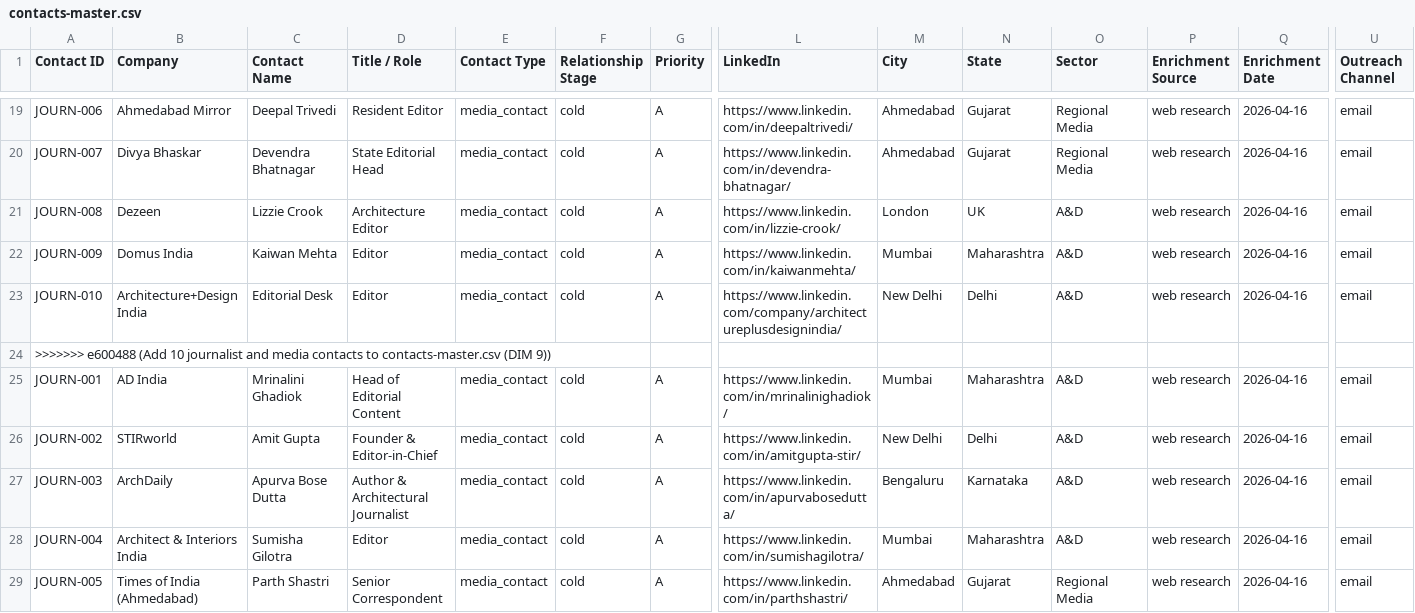
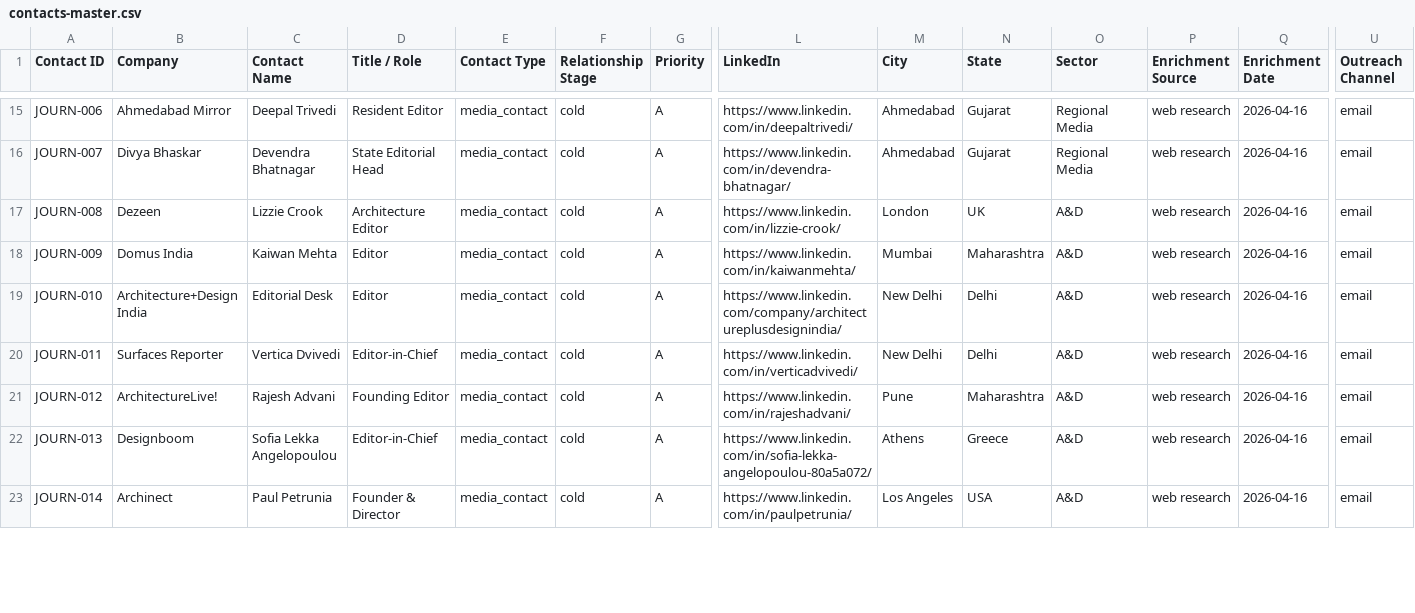
Before and after one commit to JagPat/Vitan-BrandBuilding, a CSV file: Business development/shared-workspace/contacts-master.csv, drawn as a sheet; only a part is shown, gaps mark what is left out; removed rows and columns are numbered as before the commit, all else as after; rows hold the shown columns only; the diff covers the shown part only; the diff names each change by its address in the sheet, - before the commit and + after, or states it on an @@ line.

Commit message:
Draft Privilon case study, LinkedIn post, and media pitches; expand journalist contacts (VITA-458)
Co-Authored-By: Paperclip <noreply@paperclip.ing>

```diff
--- a/Business development/shared-workspace/contacts-master.csv
+++ b/Business development/shared-workspace/contacts-master.csv
-row 24: >>>>>>> e600488 (Add 10 journalist and media contacts to contacts-master.csv (DIM 9))
-row 25: JOURN-001 | AD India | Mrinalini Ghadiok | Head of Editorial Content | media_contact | cold | A | https://www.linkedin.com/in/mrinalinighadiok/ | Mumbai | Maharashtra | A&D | web research | 2026-04-16 | email
-A20 (Contact ID): JOURN-002
+A20 (Contact ID): JOURN-011
-B20 (Company): STIRworld
+B20 (Company): Surfaces Reporter
-C20 (Contact Name): Amit Gupta
+C20 (Contact Name): Vertica Dvivedi
-D20 (Title / Role): Founder & Editor-in-Chief
+D20 (Title / Role): Editor-in-Chief
-L20 (LinkedIn): https://www.linkedin.com/in/amitgupta-stir/
+L20 (LinkedIn): https://www.linkedin.com/in/verticadvivedi/
-A21 (Contact ID): JOURN-003
+A21 (Contact ID): JOURN-012
-B21 (Company): ArchDaily
+B21 (Company): ArchitectureLive!
-C21 (Contact Name): Apurva Bose Dutta
+C21 (Contact Name): Rajesh Advani
-D21 (Title / Role): Author & Architectural Journalist
+D21 (Title / Role): Founding Editor
-L21 (LinkedIn): https://www.linkedin.com/in/apurvabosedutta/
+L21 (LinkedIn): https://www.linkedin.com/in/rajeshadvani/
-M21 (City): Bengaluru
+M21 (City): Pune
-N21 (State): Karnataka
+N21 (State): Maharashtra
-A22 (Contact ID): JOURN-004
+A22 (Contact ID): JOURN-013
-B22 (Company): Architect & Interiors India
+B22 (Company): Designboom
-C22 (Contact Name): Sumisha Gilotra
+C22 (Contact Name): Sofia Lekka Angelopoulou
-D22 (Title / Role): Editor
+D22 (Title / Role): Editor-in-Chief
-L22 (LinkedIn): https://www.linkedin.com/in/sumishagilotra/
+L22 (LinkedIn): https://www.linkedin.com/in/sofia-lekka-angelopoulou-80a5a072/
-M22 (City): Mumbai
+M22 (City): Athens
-N22 (State): Maharashtra
+N22 (State): Greece
-A23 (Contact ID): JOURN-005
+A23 (Contact ID): JOURN-014
-B23 (Company): Times of India (Ahmedabad)
+B23 (Company): Archinect
-C23 (Contact Name): Parth Shastri
+C23 (Contact Name): Paul Petrunia
-D23 (Title / Role): Senior Correspondent
+D23 (Title / Role): Founder & Director
-L23 (LinkedIn): https://www.linkedin.com/in/parthshastri/
+L23 (LinkedIn): https://www.linkedin.com/in/paulpetrunia/
-M23 (City): Ahmedabad
+M23 (City): Los Angeles
-N23 (State): Gujarat
+N23 (State): USA
-O23 (Sector): Regional Media
+O23 (Sector): A&D
```
Also changed, not shown: 8 removed rows and 4 edited cells elsewhere in this file, 4 other files.
